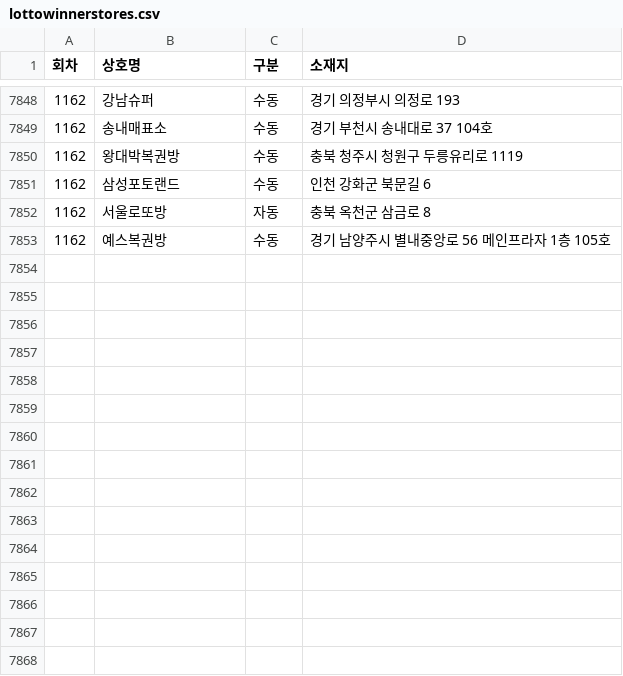
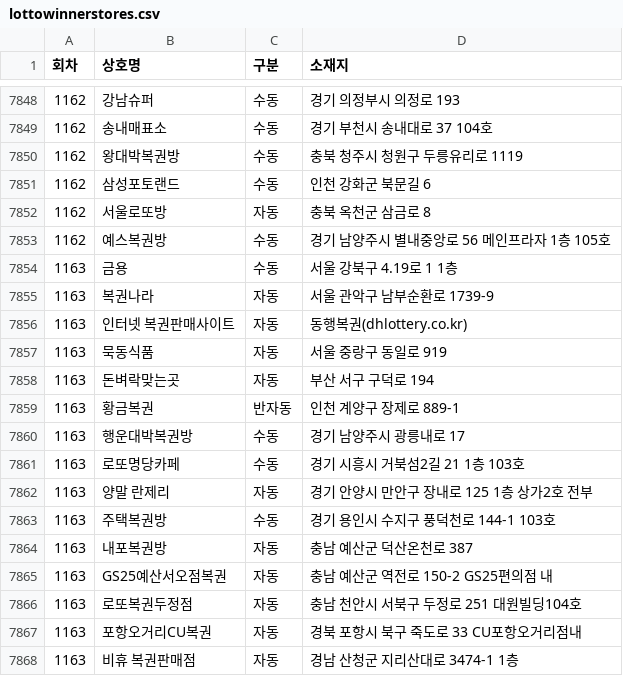
Before and after one commit to pipelinelife/pipelinelife.github.io, a CSV file: CSV/lottowinnerstores.csv, drawn as a sheet; only a part is shown, gaps mark what is left out; the diff names each change by its address in the sheet, - before the commit and + after, or states it on an @@ line.

Commit message:
update lottowinnerstores.csv

```diff
--- a/CSV/lottowinnerstores.csv
+++ b/CSV/lottowinnerstores.csv
+row 7854: 1163 | 금용 | 수동 | 서울 강북구 4.19로 1 1층
+row 7855: 1163 | 복권나라 | 자동 | 서울 관악구 남부순환로 1739-9
+row 7856: 1163 | 인터넷 복권판매사이트 | 자동 | 동행복권(dhlottery.co.kr)
+row 7857: 1163 | 묵동식품 | 자동 | 서울 중랑구 동일로 919
+row 7858: 1163 | 돈벼락맞는곳 | 자동 | 부산 서구 구덕로 194
+row 7859: 1163 | 황금복권 | 반자동 | 인천 계양구 장제로 889-1
+row 7860: 1163 | 행운대박복권방 | 수동 | 경기 남양주시 광릉내로 17
+row 7861: 1163 | 로또명당카페 | 수동 | 경기 시흥시 거북섬2길 21 1층 103호
+row 7862: 1163 | 양말 란제리 | 자동 | 경기 안양시 만안구 장내로 125 1층 상가2호 전부
+row 7863: 1163 | 주택복권방 | 수동 | 경기 용인시 수지구 풍덕천로 144-1 103호
+row 7864: 1163 | 내포복권방 | 자동 | 충남 예산군 덕산온천로 387
+row 7865: 1163 | GS25예산서오점복권 | 자동 | 충남 예산군 역전로 150-2 GS25편의점 내
+row 7866: 1163 | 로또복권두정점 | 자동 | 충남 천안시 서북구 두정로 251 대원빌딩104호
+row 7867: 1163 | 포항오거리CU복권 | 자동 | 경북 포항시 북구 죽도로 33 CU포항오거리점내
+row 7868: 1163 | 비휴 복권판매점 | 자동 | 경남 산청군 지리산대로 3474-1 1층
```
